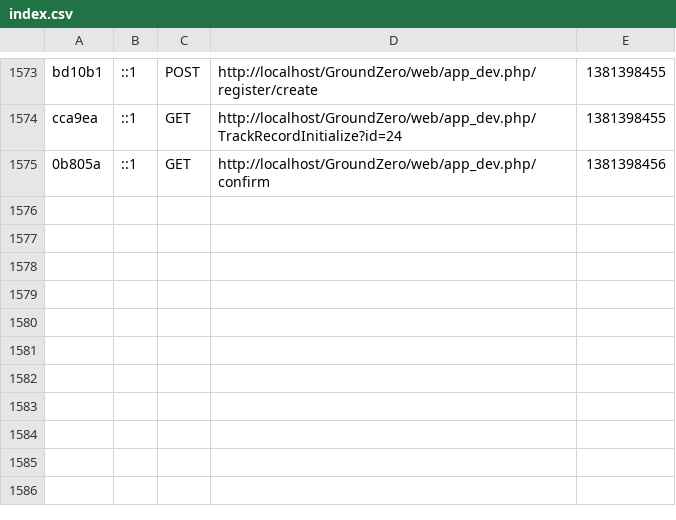
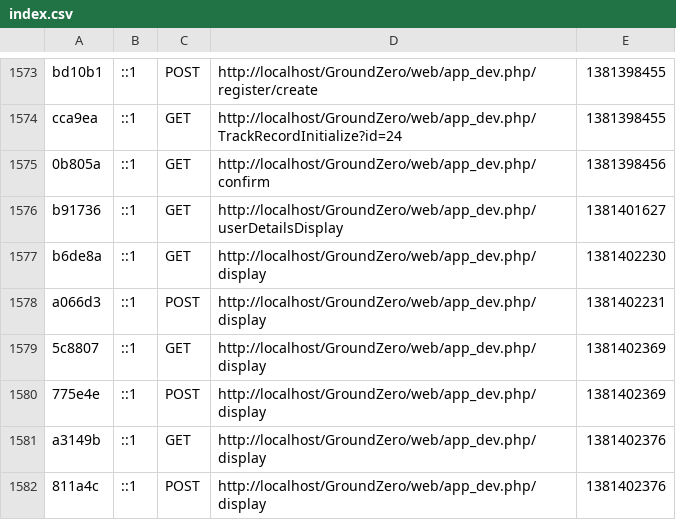
Before and after one commit to ridwannaruto/GroundZero, a CSV file: app/cache/dev/profiler/index.csv, drawn as a sheet; only a part is shown, gaps mark what is left out; the diff names each change by its address in the sheet, - before the commit and + after, or states it on an @@ line.

Commit message:
track record display

```diff
--- a/app/cache/dev/profiler/index.csv
+++ b/app/cache/dev/profiler/index.csv
+row 1576: b91736 | ::1 | GET | http://localhost/GroundZero/web/app_dev.php/userDetailsDisplay | 1381401627
+row 1577: b6de8a | ::1 | GET | http://localhost/GroundZero/web/app_dev.php/display | 1381402230
+row 1578: a066d3 | ::1 | POST | http://localhost/GroundZero/web/app_dev.php/display | 1381402231
+row 1579: 5c8807 | ::1 | GET | http://localhost/GroundZero/web/app_dev.php/display | 1381402369
+row 1580: 775e4e | ::1 | POST | http://localhost/GroundZero/web/app_dev.php/display | 1381402369
+row 1581: a3149b | ::1 | GET | http://localhost/GroundZero/web/app_dev.php/display | 1381402376
+row 1582: 811a4c | ::1 | POST | http://localhost/GroundZero/web/app_dev.php/display | 1381402376
```
Also changed, not shown: 23 other files.
